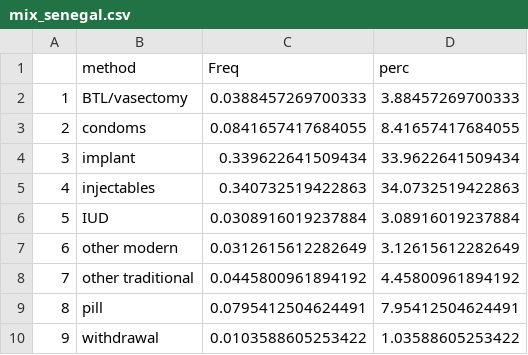
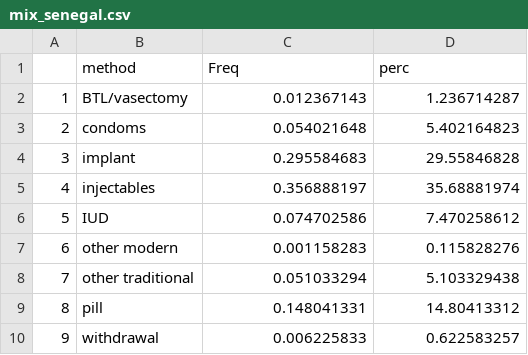
Before and after one commit to fpsim/fpsim, a CSV file: docs/tutorials/calibrate_manual_example/senegal/mix_senegal.csv, drawn as a sheet.

```diff
--- a/docs/tutorials/calibrate_manual_example/senegal/mix_senegal.csv
+++ b/docs/tutorials/calibrate_manual_example/senegal/mix_senegal.csv
@@ -1,10 +1,10 @@
 "","method","Freq","perc"
-"1","BTL/vasectomy",0.0388457269700333,3.88457269700333
-"2","condoms",0.0841657417684055,8.41657417684055
-"3","implant",0.339622641509434,33.9622641509434
-"4","injectables",0.340732519422863,34.0732519422863
-"5","IUD",0.0308916019237884,3.08916019237884
-"6","other modern",0.0312615612282649,3.12615612282649
-"7","other traditional",0.0445800961894192,4.45800961894192
-"8","pill",0.0795412504624491,7.95412504624491
-"9","withdrawal",0.0103588605253422,1.03588605253422
+"1","BTL/vasectomy",0.012367143,1.236714287
+"2","condoms",0.054021648,5.402164823
+"3","implant",0.295584683,29.55846828
+"4","injectables",0.356888197,35.68881974
+"5","IUD",0.074702586,7.470258612
+"6","other modern",0.001158283,0.115828276
+"7","other traditional",0.051033294,5.103329438
+"8","pill",0.148041331,14.80413312
+"9","withdrawal",0.006225833,0.622583257
```
Also changed, not shown: docs/tutorials/calibrate_manual_example/senegal/senegal_cpr.csv, 12 other files.
